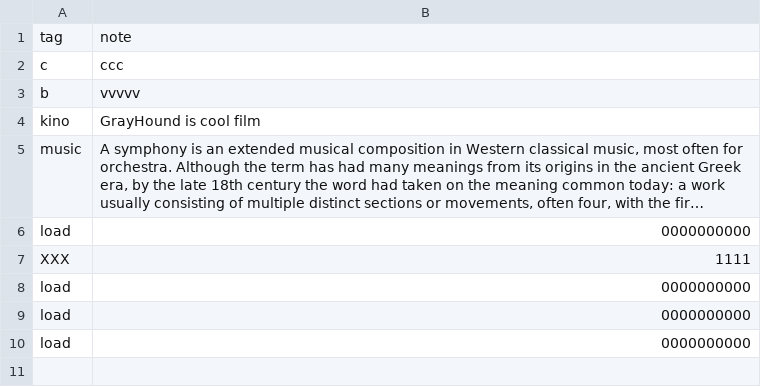
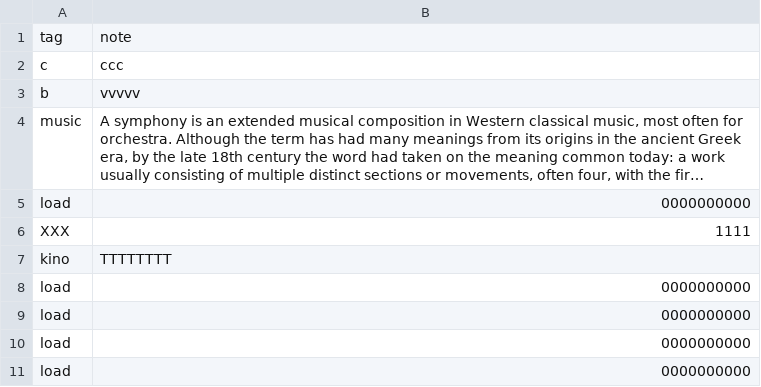
Before and after one commit to serhii-korobchenko/Team-4_CLI_bot_project, a CSV file: notes.csv, drawn as a sheet; long unchanged cells end in …; removed rows and columns are numbered as before the commit, all else as after; the diff names each change by its address in the sheet, - before the commit and + after, or states it on an @@ line.

```diff
--- a/notes.csv
+++ b/notes.csv
-row 4: kino | GrayHound is cool film
+row 7: kino | TTTTTTTT
+row 8: load | 0000000000
```
Also changed, not shown: 4 other files.
